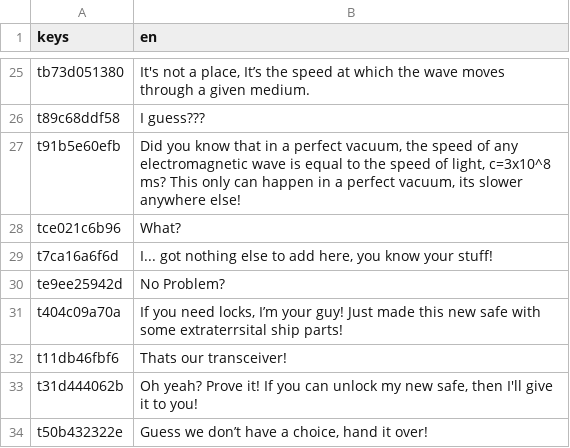
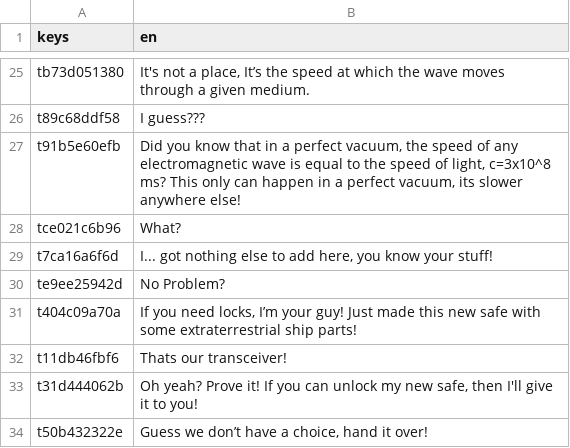
Before and after one commit to Game-Production-Spring-23/NavyGameR4, a CSV file: dialogue/chapter4/main.csv, drawn as a sheet; only a part is shown, gaps mark what is left out.

```diff
--- a/dialogue/chapter4/main.csv
+++ b/dialogue/chapter4/main.csv
@@ -30,3 +30,3 @@ t7ca16a6f6d,"I... got nothing else to add here, you know your stuff!"
 te9ee25942d,No Problem?
-t404c09a70a,"If you need locks, I’m your guy! Just made this new safe with some extraterrsital ship parts!"
+t404c09a70a,"If you need locks, I’m your guy! Just made this new safe with some extraterrestrial ship parts!"
 t11db46fbf6,Thats our transceiver!
```
Also changed, not shown: dialogue/chapter1/main.csv, dialogue/chapter2/main.csv, 3 other files.
